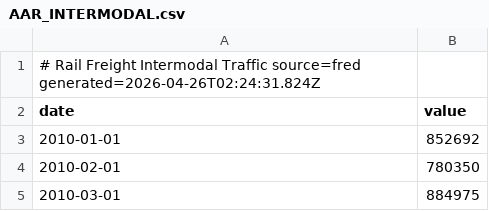
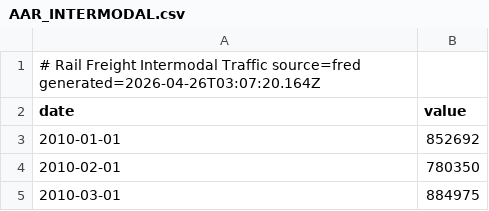
Before and after one commit to pk-claude/siberforge.xyz, a CSV file: core/supply/data/history/AAR_INTERMODAL.csv, drawn as a sheet; only a part is shown.

```diff
--- a/core/supply/data/history/AAR_INTERMODAL.csv
+++ b/core/supply/data/history/AAR_INTERMODAL.csv
@@ -1,2 +1,2 @@
-# Rail Freight Intermodal Traffic  source=fred  generated=2026-04-26T02:24:31.824Z
+# Rail Freight Intermodal Traffic  source=fred  generated=2026-04-26T03:07:20.164Z
 date,value
```
Also changed, not shown: core/supply/data/history/AAR_CARLOADS.csv, core/supply/data/history/AIR_TRANSP_EMP.csv, 45 other files.
